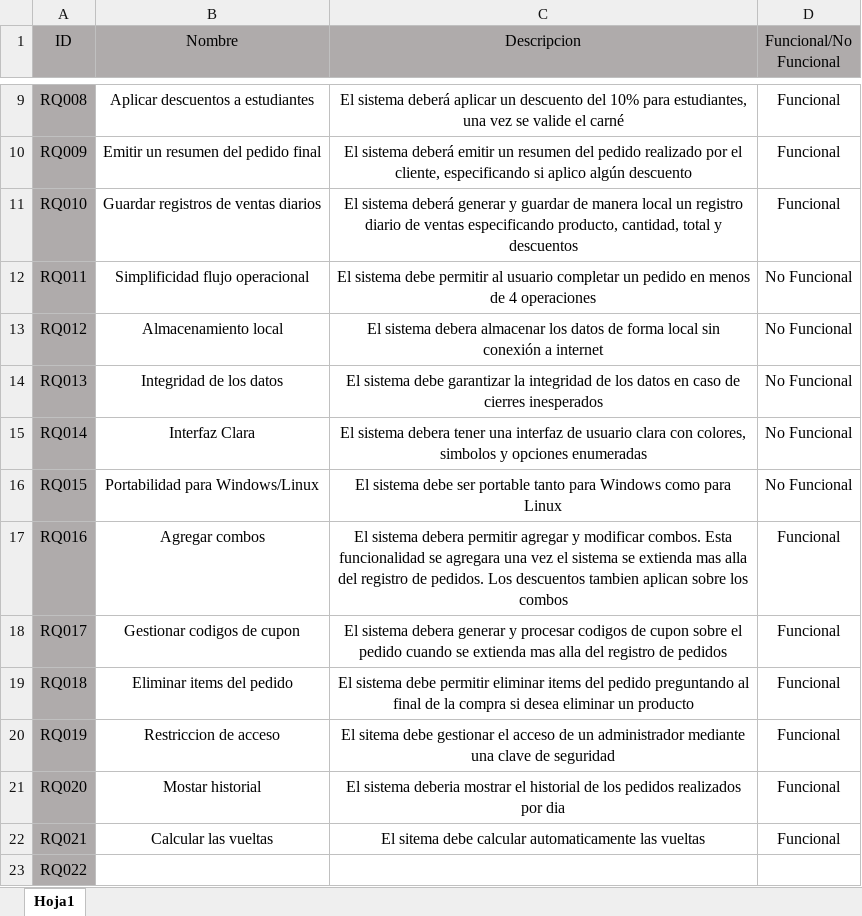
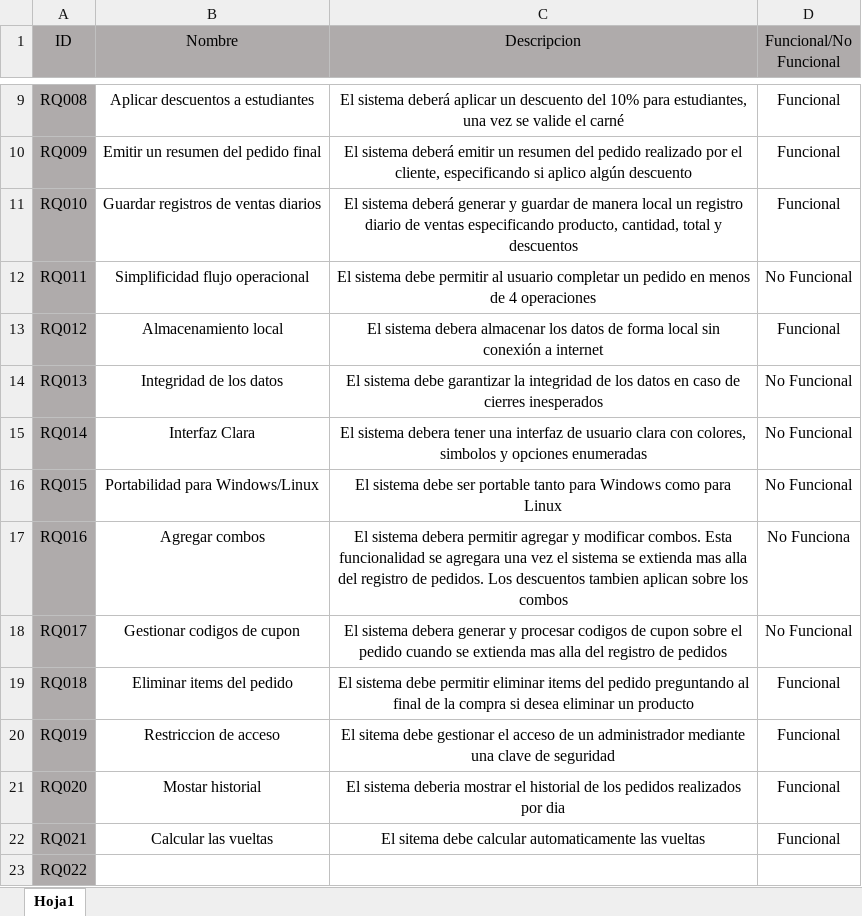
Before and after one commit to Juan-Cuaran/Actividad-Levantamiento-reqs, an Excel workbook: Tarea.xlsx, sheet Hoja1, drawn as a sheet; only a part is shown, gaps mark what is left out; values as stored, in another font and other column widths than the file's, no borders; the diff names each change by its address in the sheet, - before the commit and + after, or states it on an @@ line.

```diff
--- a/Tarea.xlsx (sheet Hoja1)
+++ b/Tarea.xlsx (sheet Hoja1)
-D13 (Funcional/No Funcional): No Funcional
+D13 (Funcional/No Funcional): Funcional
-D17 (Funcional/No Funcional): Funcional
+D17 (Funcional/No Funcional): No Funciona
-D18 (Funcional/No Funcional): Funcional
+D18 (Funcional/No Funcional): No Funcional
```
Also changed, not shown: 4 other files.
